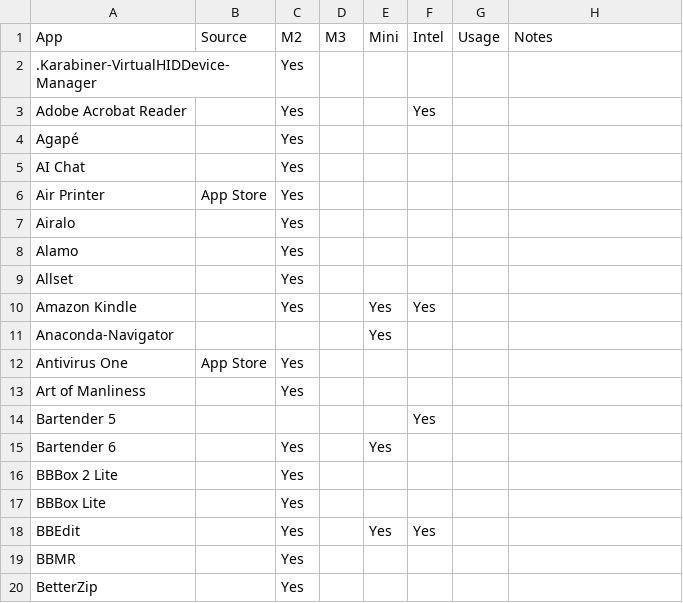
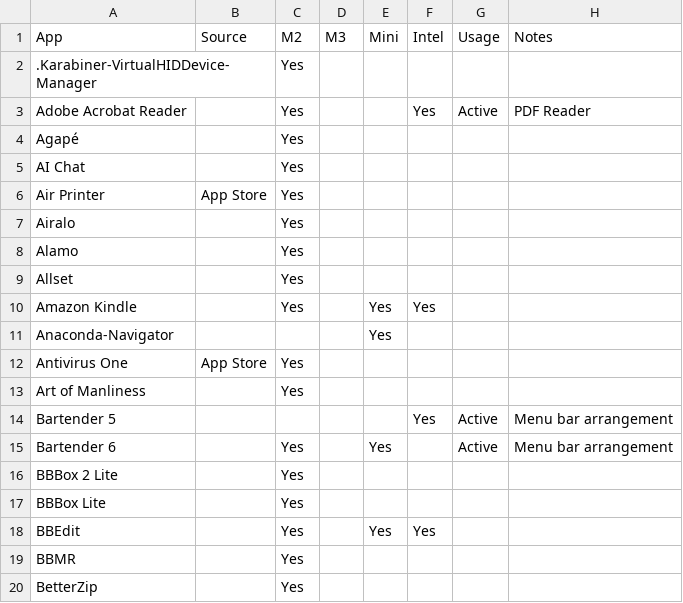
Before and after one commit to fjhickernell/SharedConfigs, a CSV file: MacApps/MacAppsInventory.csv, drawn as a sheet; only a part is shown.

Commit message:
Update app inventory MD plus scripts

```diff
--- a/MacApps/MacAppsInventory.csv
+++ b/MacApps/MacAppsInventory.csv
@@ -2,3 +2,3 @@
 ".Karabiner-VirtualHIDDevice-Manager","","Yes","","","","",""
-"Adobe Acrobat Reader","","Yes","","","Yes","",""
+"Adobe Acrobat Reader","","Yes","","","Yes","Active","PDF Reader"
 "Agapé","","Yes","","","","",""
@@ -13,4 +13,4 @@
 "Art of Manliness","","Yes","","","","",""
-"Bartender 5","","","","","Yes","",""
-"Bartender 6","","Yes","","Yes","","",""
+"Bartender 5","","","","","Yes","Active","Menu bar arrangement"
+"Bartender 6","","Yes","","Yes","","Active","Menu bar arrangement"
 "BBBox 2 Lite","","Yes","","","","",""
```
Also changed, not shown: 2 other files.
